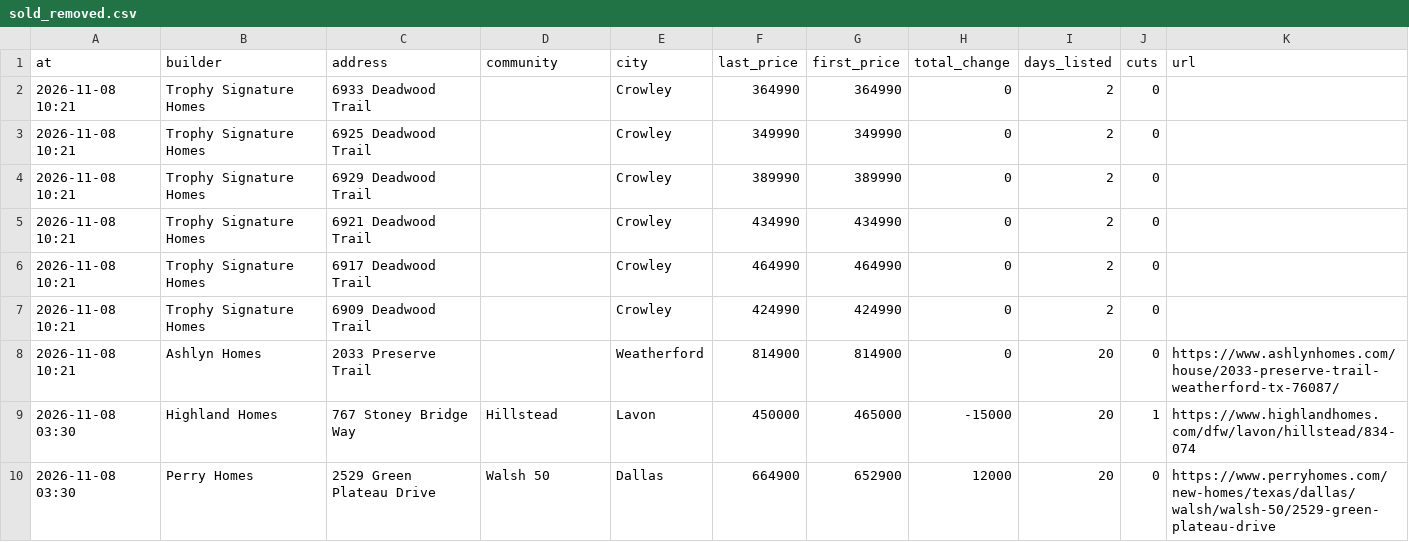
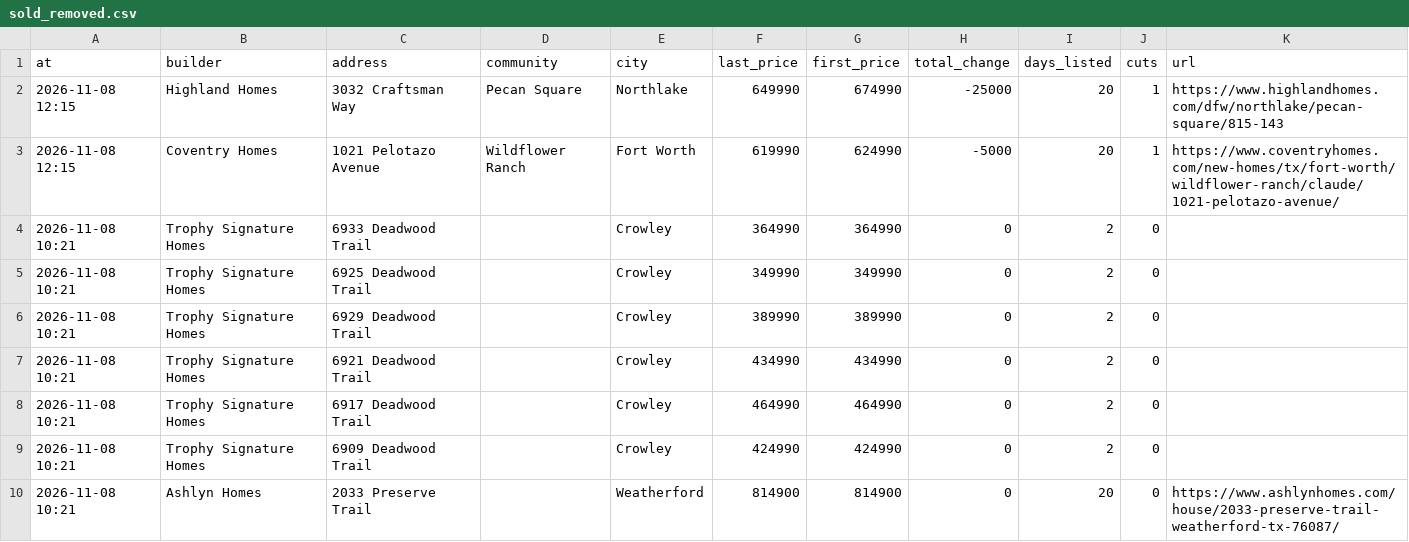
Before and after one commit to Crutledge13/dfw-builder-tracker, a CSV file: docs/data/sold_removed.csv, drawn as a sheet; only a part is shown; the shorter side is filled out with more unchanged rows.

```diff
--- a/docs/data/sold_removed.csv
+++ b/docs/data/sold_removed.csv
@@ -1,2 +1,4 @@
 at,builder,address,community,city,last_price,first_price,total_change,days_listed,cuts,url
+2026-11-08 12:15,Highland Homes,3032 Craftsman Way,Pecan Square,Northlake,649990,674990,-25000,20,1,https://www.highlandhomes.com/dfw/northlake/pecan-square/815-143
+2026-11-08 12:15,Coventry Homes,1021 Pelotazo Avenue,Wildflower Ranch,Fort Worth,619990,624990,-5000,20,1,https://www.coventryhomes.com/new-homes/tx/fort-worth/wildflower-ranch/claude/1021-pelotazo-avenue/
 2026-11-08 10:21,Trophy Signature Homes,6933 Deadwood Trail,,Crowley,364990,364990,0,2,0,
```
Also changed, not shown: docs/data/home_offers.csv, docs/data/incentives.csv, 21 other files.
